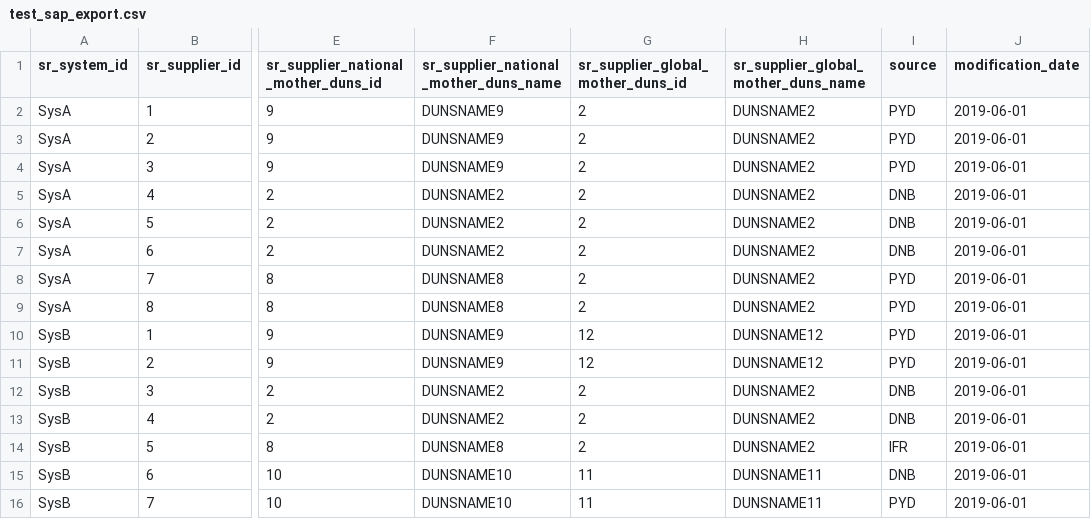
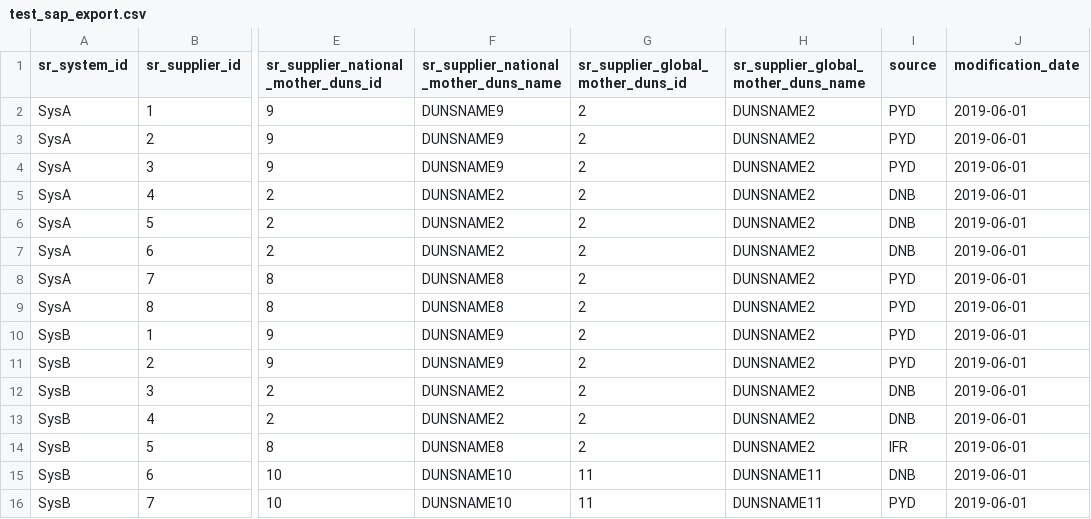
Before and after one commit to Byterset/Neo4jSandbox, a CSV file: test_sap_export.csv, drawn as a sheet; only a part is shown, gaps mark what is left out; the diff names each change by its address in the sheet, - before the commit and + after, or states it on an @@ line.

Commit message:
no message

```diff
--- a/test_sap_export.csv
+++ b/test_sap_export.csv
-G10:G11: 12
+G10:G11: 2
-H10:H11: DUNSNAME12
+H10:H11: DUNSNAME2
```
